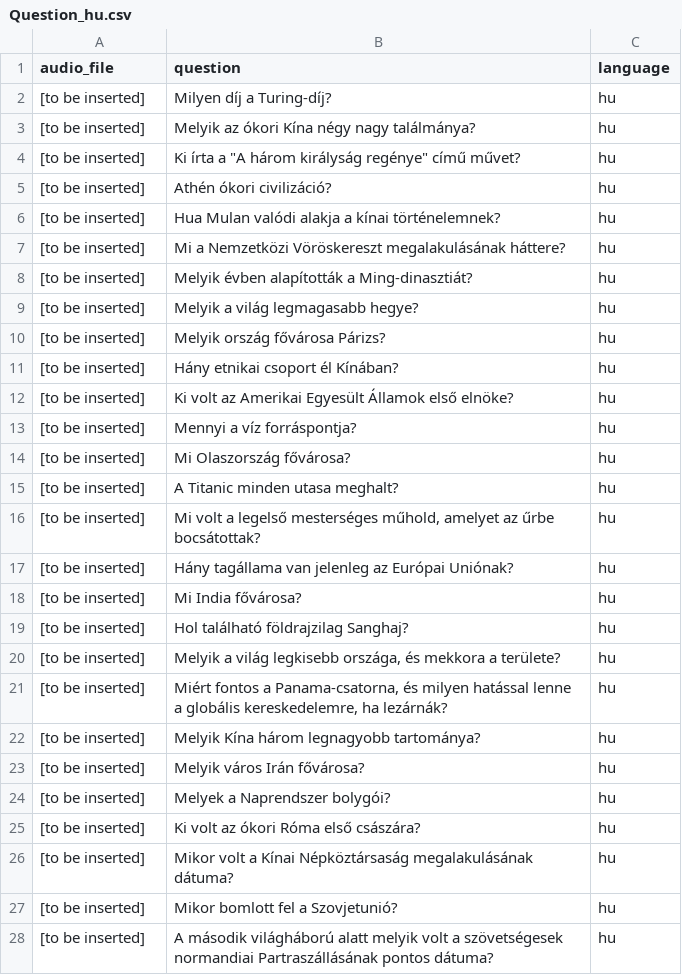
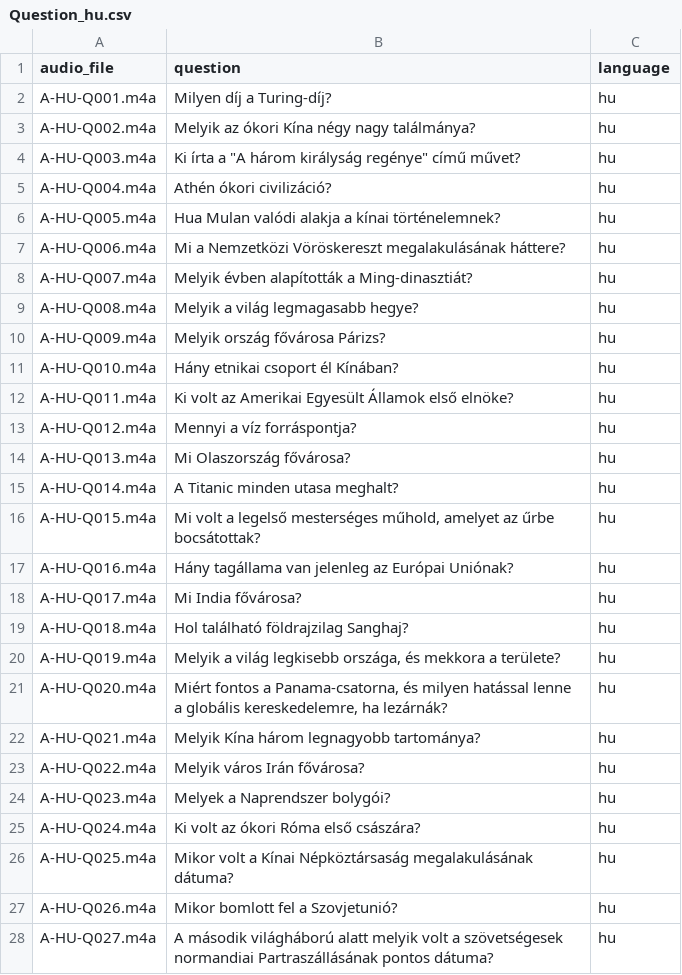
Before and after one commit to dorcagombar/BME-Comparative-Analysis-of-Intelligent-Assistants, a CSV file: data/Question_hu.csv, drawn as a sheet; only a part is shown; the diff covers the shown part only.

Commit message:
Update Question_hu.csv

```diff
--- a/data/Question_hu.csv
+++ b/data/Question_hu.csv
@@ -1,28 +1,28 @@
 audio_file,question,language
-[to be inserted],Milyen díj a Turing-díj?,hu
-[to be inserted],Melyik az ókori Kína négy nagy találmánya?,hu
-[to be inserted],"Ki írta a ""A három királyság regénye"" című művet?",hu
-[to be inserted],Athén ókori civilizáció?,hu
-[to be inserted],Hua Mulan valódi alakja a kínai történelemnek?,hu
-[to be inserted],Mi a Nemzetközi Vöröskereszt megalakulásának háttere?,hu
-[to be inserted],Melyik évben alapították a Ming-dinasztiát?,hu
-[to be inserted],Melyik a világ legmagasabb hegye?,hu
-[to be inserted],Melyik ország fővárosa Párizs?,hu
-[to be inserted],Hány etnikai csoport él Kínában?,hu
-[to be inserted],Ki volt az Amerikai Egyesült Államok első elnöke?,hu
-[to be inserted],Mennyi a víz forráspontja?,hu
-[to be inserted],Mi Olaszország fővárosa?,hu
-[to be inserted],A Titanic minden utasa meghalt?,hu
-[to be inserted],"Mi volt a legelső mesterséges műhold, amelyet az űrbe bocsátottak?",hu
-[to be inserted],Hány tagállama van jelenleg az Európai Uniónak?,hu
-[to be inserted],Mi India fővárosa?,hu
-[to be inserted],Hol található földrajzilag Sanghaj?,hu
-[to be inserted],"Melyik a világ legkisebb országa, és mekkora a területe?",hu
-[to be inserted],"Miért fontos a Panama-csatorna, és milyen hatással lenne a globális kereskedelemre, ha lezárnák?",hu
-[to be inserted],Melyik Kína három legnagyobb tartománya?,hu
-[to be inserted],Melyik város Irán fővárosa?,hu
-[to be inserted],Melyek a Naprendszer bolygói?,hu
-[to be inserted],Ki volt az ókori Róma első császára?,hu
-[to be inserted],Mikor volt a Kínai Népköztársaság megalakulásának dátuma?,hu
-[to be inserted],Mikor bomlott fel a Szovjetunió?,hu
-[to be inserted],A második világháború alatt melyik volt a szövetségesek normandiai Partraszállásának pontos dátuma?,hu
+A-HU-Q001.m4a,Milyen díj a Turing-díj?,hu
+A-HU-Q002.m4a,Melyik az ókori Kína négy nagy találmánya?,hu
+A-HU-Q003.m4a,"Ki írta a ""A három királyság regénye"" című művet?",hu
+A-HU-Q004.m4a,Athén ókori civilizáció?,hu
+A-HU-Q005.m4a,Hua Mulan valódi alakja a kínai történelemnek?,hu
+A-HU-Q006.m4a,Mi a Nemzetközi Vöröskereszt megalakulásának háttere?,hu
+A-HU-Q007.m4a,Melyik évben alapították a Ming-dinasztiát?,hu
+A-HU-Q008.m4a,Melyik a világ legmagasabb hegye?,hu
+A-HU-Q009.m4a,Melyik ország fővárosa Párizs?,hu
+A-HU-Q010.m4a,Hány etnikai csoport él Kínában?,hu
+A-HU-Q011.m4a,Ki volt az Amerikai Egyesült Államok első elnöke?,hu
+A-HU-Q012.m4a,Mennyi a víz forráspontja?,hu
+A-HU-Q013.m4a,Mi Olaszország fővárosa?,hu
+A-HU-Q014.m4a,A Titanic minden utasa meghalt?,hu
+A-HU-Q015.m4a,"Mi volt a legelső mesterséges műhold, amelyet az űrbe bocsátottak?",hu
+A-HU-Q016.m4a,Hány tagállama van jelenleg az Európai Uniónak?,hu
+A-HU-Q017.m4a,Mi India fővárosa?,hu
+A-HU-Q018.m4a,Hol található földrajzilag Sanghaj?,hu
+A-HU-Q019.m4a,"Melyik a világ legkisebb országa, és mekkora a területe?",hu
+A-HU-Q020.m4a,"Miért fontos a Panama-csatorna, és milyen hatással lenne a globális kereskedelemre, ha lezárnák?",hu
+A-HU-Q021.m4a,Melyik Kína három legnagyobb tartománya?,hu
+A-HU-Q022.m4a,Melyik város Irán fővárosa?,hu
+A-HU-Q023.m4a,Melyek a Naprendszer bolygói?,hu
+A-HU-Q024.m4a,Ki volt az ókori Róma első császára?,hu
+A-HU-Q025.m4a,Mikor volt a Kínai Népköztársaság megalakulásának dátuma?,hu
+A-HU-Q026.m4a,Mikor bomlott fel a Szovjetunió?,hu
+A-HU-Q027.m4a,A második világháború alatt melyik volt a szövetségesek normandiai Partraszállásának pontos dátuma?,hu
```
Also changed, not shown: 142 edited cells elsewhere in this file.
